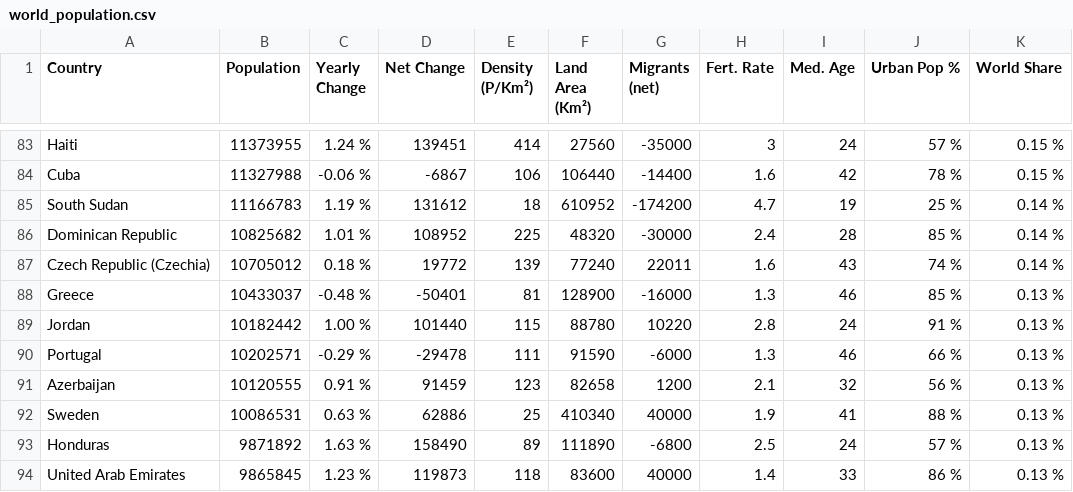
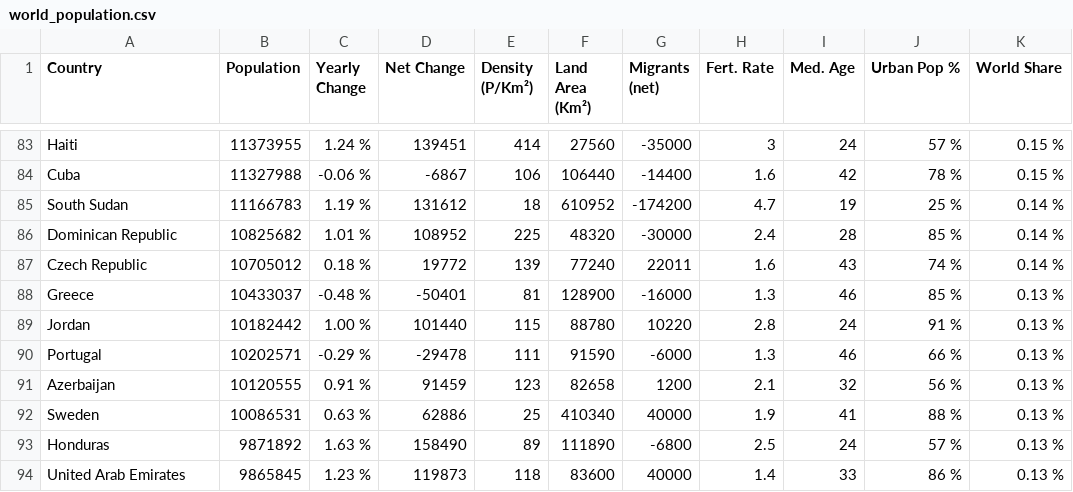
Before and after one commit to kerloom/covid-api, a CSV file: csv/world_population.csv, drawn as a sheet; only a part is shown, gaps mark what is left out.

```diff
--- a/csv/world_population.csv
+++ b/csv/world_population.csv
@@ -86,3 +86,3 @@ South Sudan,11166783,1.19 %,131612,18,610952,-174200,4.7,19,25 %,0.14 %
 Dominican Republic,10825682,1.01 %,108952,225,48320,-30000,2.4,28,85 %,0.14 %
-Czech Republic (Czechia),10705012,0.18 %,19772,139,77240,22011,1.6,43,74 %,0.14 %
+Czech Republic,10705012,0.18 %,19772,139,77240,22011,1.6,43,74 %,0.14 %
 Greece,10433037,-0.48 %,-50401,81,128900,-16000,1.3,46,85 %,0.13 %
```
Also changed, not shown: 1 other file.
